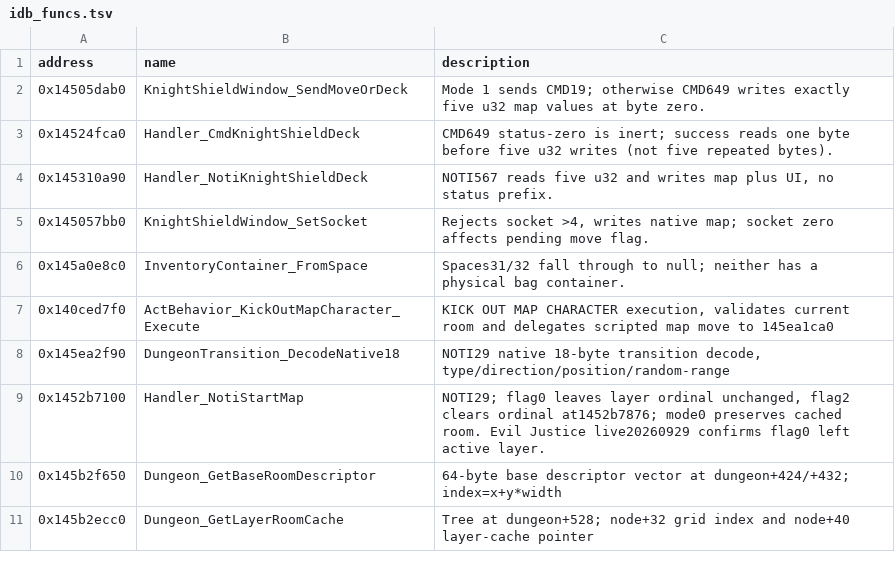
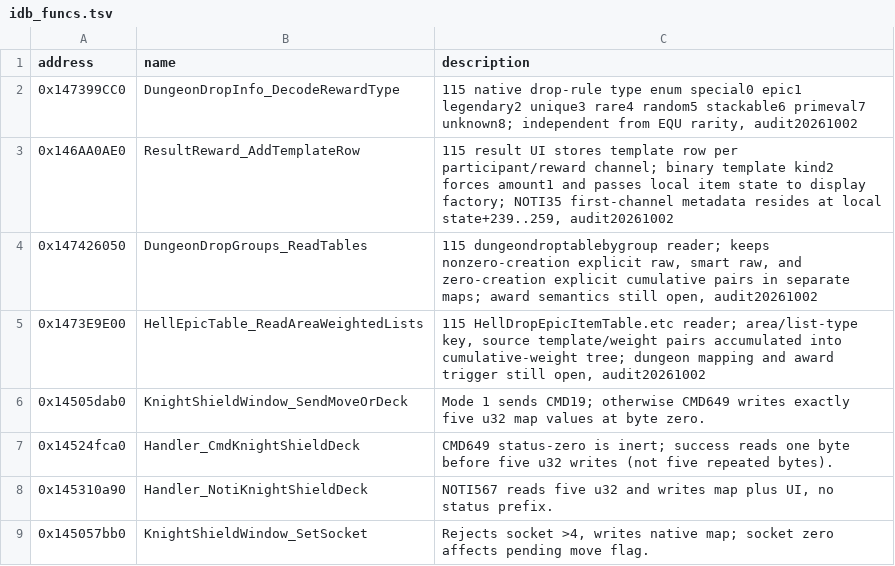
Before and after one commit to KinkOwO/115, a TSV file: analysis/dumps/idb_funcs.tsv, drawn as a sheet; only a part is shown; the shorter side is filled out with more unchanged rows; the diff names each change by its address in the sheet, - before the commit and + after, or states it on an @@ line.

Commit message:
fix(loot): restore ordinary equipment drops and free card rewards

```diff
--- a/analysis/dumps/idb_funcs.tsv
+++ b/analysis/dumps/idb_funcs.tsv
+row 2: 0x147399CC0 | DungeonDropInfo_DecodeRewardType | 115 native drop-rule type enum special0 epic1 legendary2 unique3 rare4 random5 stackable6 primeval7 unknown8; independent from EQU rarity, audit20261002
+row 3: 0x146AA0AE0 | ResultReward_AddTemplateRow | 115 result UI stores template row per participant/reward channel; binary template kind2 forces amount1 and passes local item state to display factory; NOTI35 first-channel metadata resides at local state+239..259, audit20261002
+row 4: 0x147426050 | DungeonDropGroups_ReadTables | 115 dungeondroptablebygroup reader; keeps nonzero-creation explicit raw, smart raw, and zero-creation explicit cumulative pairs in separate maps; award semantics still open, audit20261002
+row 5: 0x1473E9E00 | HellEpicTable_ReadAreaWeightedLists | 115 HellDropEpicItemTable.etc reader; area/list-type key, source template/weight pairs accumulated into cumulative-weight tree; dungeon mapping and award trigger still open, audit20261002
```
Also changed, not shown: 27 other files.
